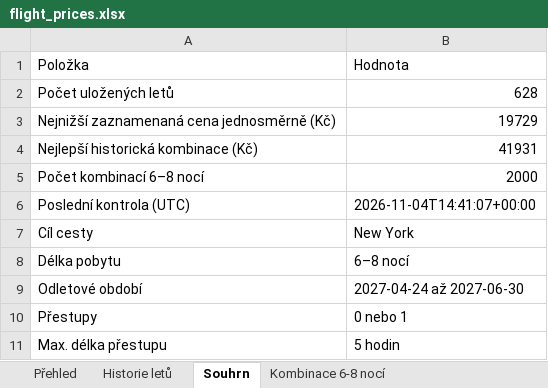
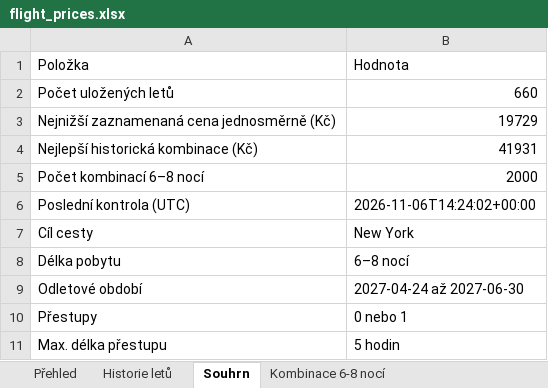
Before and after one commit to UM-26/flight-price-agent, an Excel workbook: data/flight_prices.xlsx, sheet Souhrn, drawn as a sheet; values as stored, in another font and other column widths than the file's, no borders; the diff names each change by its address in the sheet, - before the commit and + after, or states it on an @@ line.

```diff
--- a/data/flight_prices.xlsx (sheet Souhrn)
+++ b/data/flight_prices.xlsx (sheet Souhrn)
-B2: 628
+B2: 660
-B6: 2026-11-04T14:41:07+00:00
+B6: 2026-11-06T14:24:02+00:00
```
Also changed, not shown: sheet Historie letů, sheet Kombinace 6-8 nocí, 2 other files.
